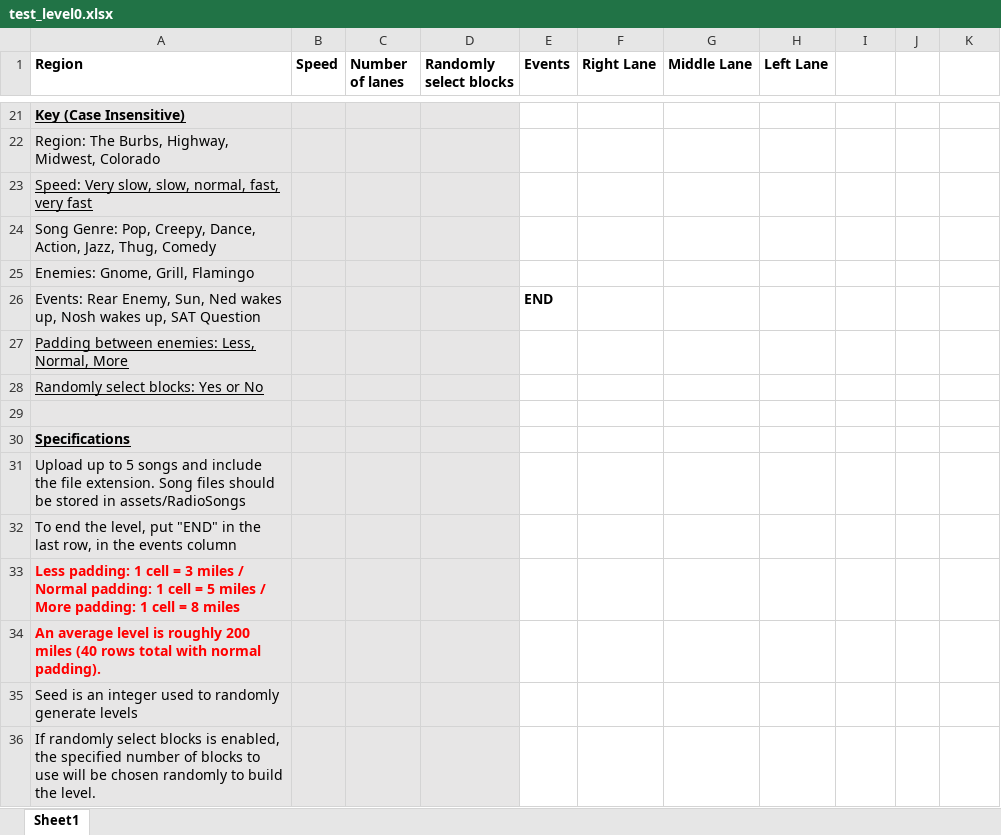
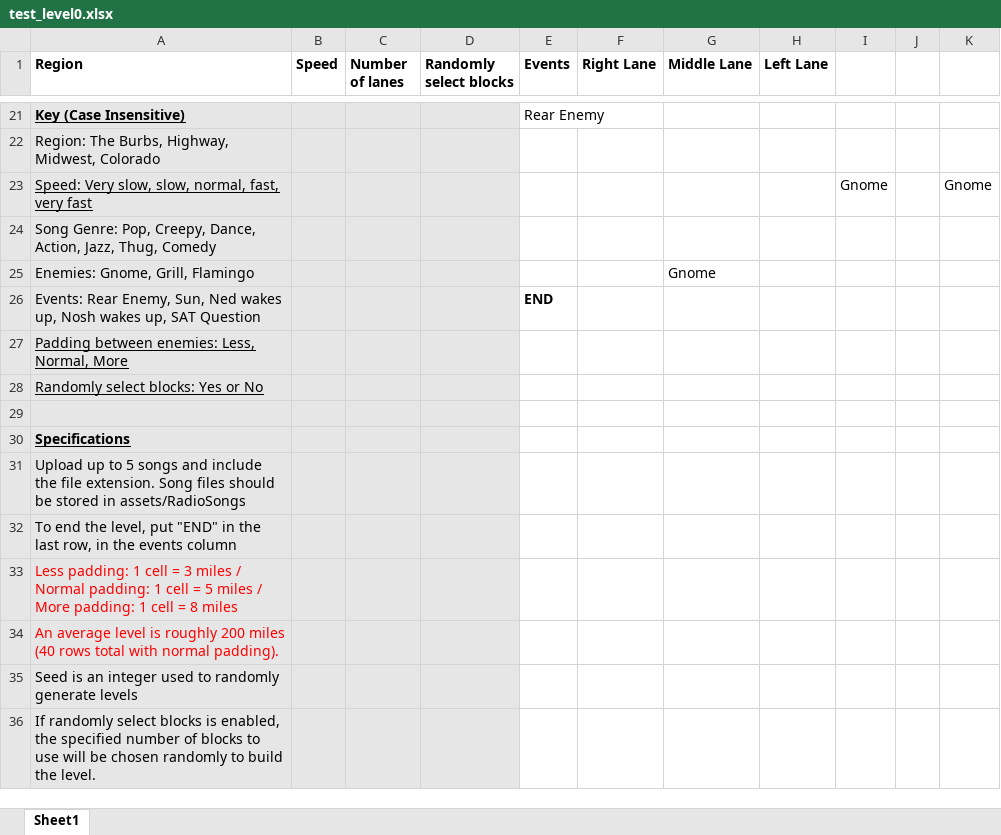
Before and after one commit to mangosnoopers/hafgnome, an Excel workbook: core/assets/levels/test_level0.xlsx, sheet Sheet1, drawn as a sheet; only a part is shown, gaps mark what is left out; values as stored, in another font and other column widths than the file's, no borders; the diff covers the shown part only; the diff names each change by its address in the sheet, - before the commit and + after, or states it on an @@ line.

Commit message:
fix reset with events

```diff
--- a/core/assets/levels/test_level0.xlsx (sheet Sheet1)
+++ b/core/assets/levels/test_level0.xlsx (sheet Sheet1)
-E21 (Events): (empty)
+E21 (Events): Rear Enemy
-I23: (empty)
+I23: Gnome
-K23: (empty)
+K23: Gnome
-G25 (Middle Lane): (empty)
+G25 (Middle Lane): Gnome
-A33:A34 bold: on
+A33:A34 bold: off
```
Also changed, not shown: 13 added rows, 13 removed rows, 1 moved row, 3 edited cells and cell formats elsewhere in this sheet, 4 other files.
